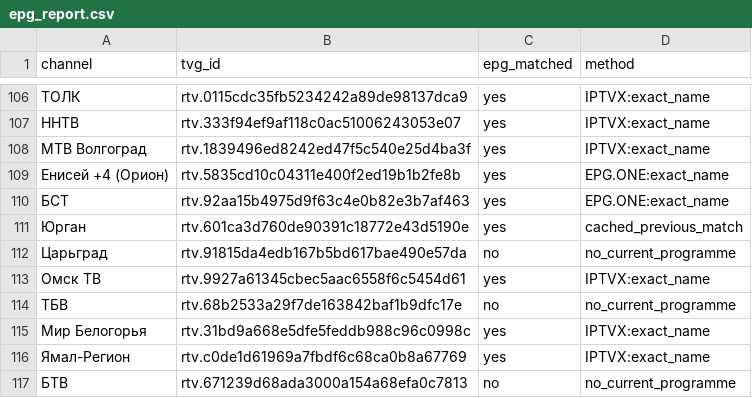
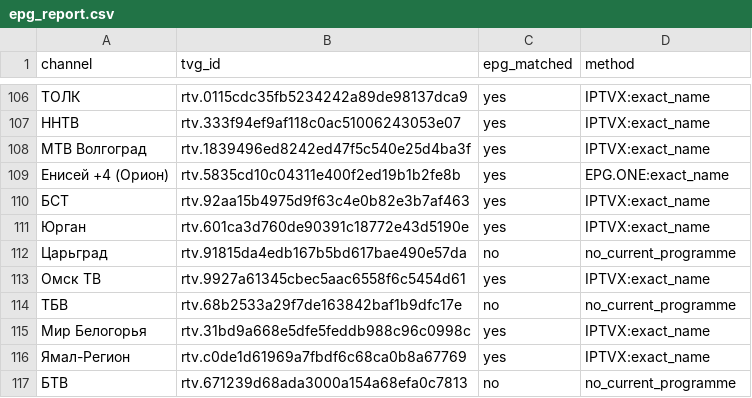
Before and after one commit to trufan-hub/rutube-auto, a CSV file: docs/epg_report.csv, drawn as a sheet; only a part is shown, gaps mark what is left out; the diff names each change by its address in the sheet, - before the commit and + after, or states it on an @@ line.

```diff
--- a/docs/epg_report.csv
+++ b/docs/epg_report.csv
-D110 (method): EPG.ONE:exact_name
+D110 (method): IPTVX:exact_name
-D111 (method): cached_previous_match
+D111 (method): IPTVX:exact_name
```
Also changed, not shown: 4 other files.
